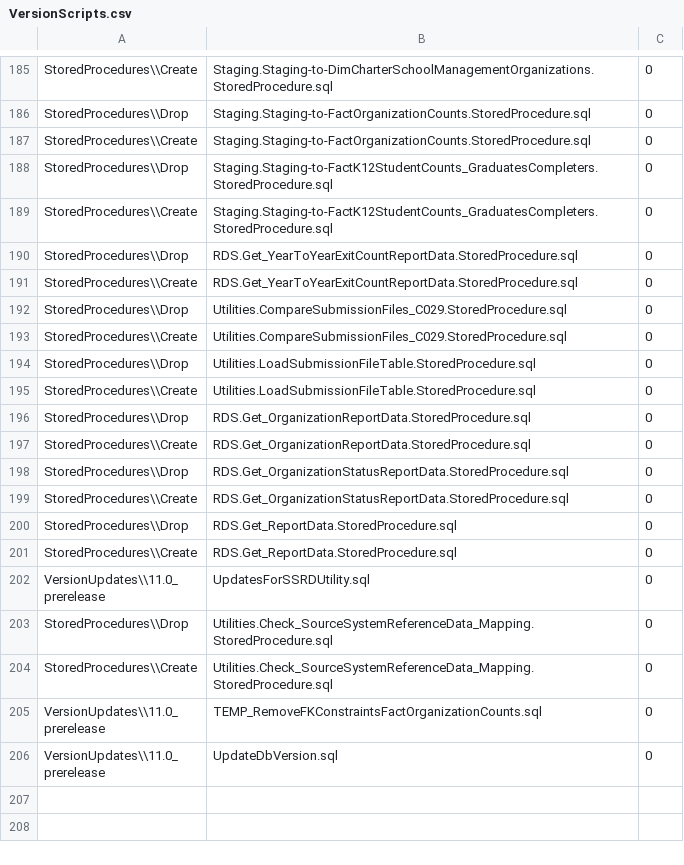
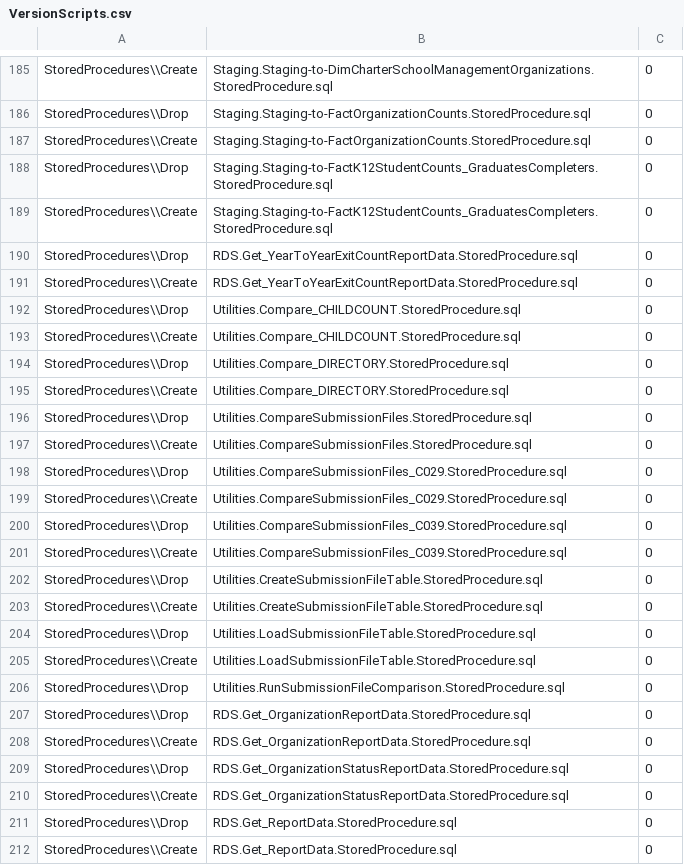
Before and after one commit to CEDS-Collaborative-Exchange/Generate, a CSV file: generate.database/VersionUpdates/11.0_prerelease/VersionScripts.csv, drawn as a sheet; only a part is shown, gaps mark what is left out; the shorter side is filled out with more unchanged rows.

Commit message:
Latest version of all Submission File Comparison utilities.  NOTE: There is a drop of "RunSubmissionFileComparison" with no create because this is going to be retired.

```diff
--- a/generate.database/VersionUpdates/11.0_prerelease/VersionScripts.csv
+++ b/generate.database/VersionUpdates/11.0_prerelease/VersionScripts.csv
@@ -191,6 +191,17 @@ StoredProcedures\\Drop,RDS.Get_YearToYearExitCountReportData.StoredProcedure.sql
 StoredProcedures\\Create,RDS.Get_YearToYearExitCountReportData.StoredProcedure.sql,0
+StoredProcedures\\Drop,Utilities.Compare_CHILDCOUNT.StoredProcedure.sql,0
+StoredProcedures\\Create,Utilities.Compare_CHILDCOUNT.StoredProcedure.sql,0
+StoredProcedures\\Drop,Utilities.Compare_DIRECTORY.StoredProcedure.sql,0
+StoredProcedures\\Create,Utilities.Compare_DIRECTORY.StoredProcedure.sql,0
+StoredProcedures\\Drop,Utilities.CompareSubmissionFiles.StoredProcedure.sql,0
+StoredProcedures\\Create,Utilities.CompareSubmissionFiles.StoredProcedure.sql,0
 StoredProcedures\\Drop,Utilities.CompareSubmissionFiles_C029.StoredProcedure.sql,0
 StoredProcedures\\Create,Utilities.CompareSubmissionFiles_C029.StoredProcedure.sql,0
+StoredProcedures\\Drop,Utilities.CompareSubmissionFiles_C039.StoredProcedure.sql,0
+StoredProcedures\\Create,Utilities.CompareSubmissionFiles_C039.StoredProcedure.sql,0
+StoredProcedures\\Drop,Utilities.CreateSubmissionFileTable.StoredProcedure.sql,0
+StoredProcedures\\Create,Utilities.CreateSubmissionFileTable.StoredProcedure.sql,0
 StoredProcedures\\Drop,Utilities.LoadSubmissionFileTable.StoredProcedure.sql,0
 StoredProcedures\\Create,Utilities.LoadSubmissionFileTable.StoredProcedure.sql,0
+StoredProcedures\\Drop,Utilities.RunSubmissionFileComparison.StoredProcedure.sql,0
 StoredProcedures\\Drop,RDS.Get_OrganizationReportData.StoredProcedure.sql,0
```
Also changed, not shown: 10 other files.
